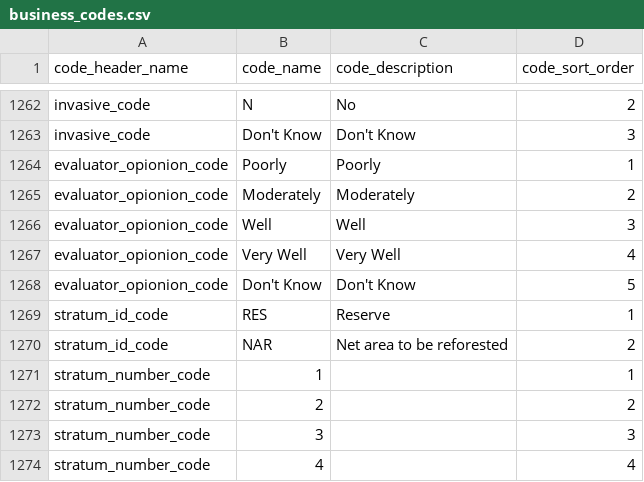
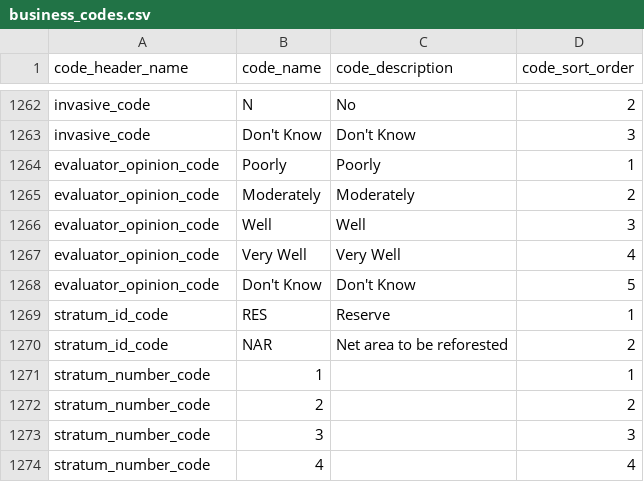
Before and after one commit to bcgov/invasivesbc, a CSV file: database/src/seeds/data/invasives/business_codes.csv, drawn as a sheet; only a part is shown, gaps mark what is left out.

Commit message:
fix typo in business codes

```diff
--- a/database/src/seeds/data/invasives/business_codes.csv
+++ b/database/src/seeds/data/invasives/business_codes.csv
@@ -1263,7 +1263,7 @@ invasive_code,N,No,2
 invasive_code,Don't Know,Don't Know,3
-evaluator_opionion_code,Poorly,Poorly,1
-evaluator_opionion_code,Moderately,Moderately,2
-evaluator_opionion_code,Well,Well,3
-evaluator_opionion_code,Very Well,Very Well,4
-evaluator_opionion_code,Don't Know,Don't Know,5
+evaluator_opinion_code,Poorly,Poorly,1
+evaluator_opinion_code,Moderately,Moderately,2
+evaluator_opinion_code,Well,Well,3
+evaluator_opinion_code,Very Well,Very Well,4
+evaluator_opinion_code,Don't Know,Don't Know,5
 stratum_id_code,RES,Reserve,1
```
